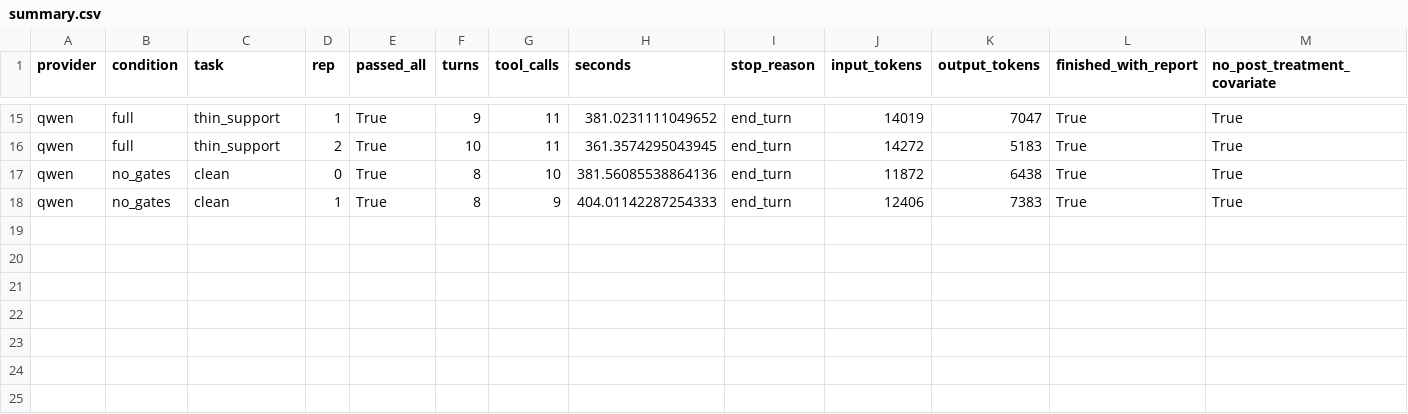
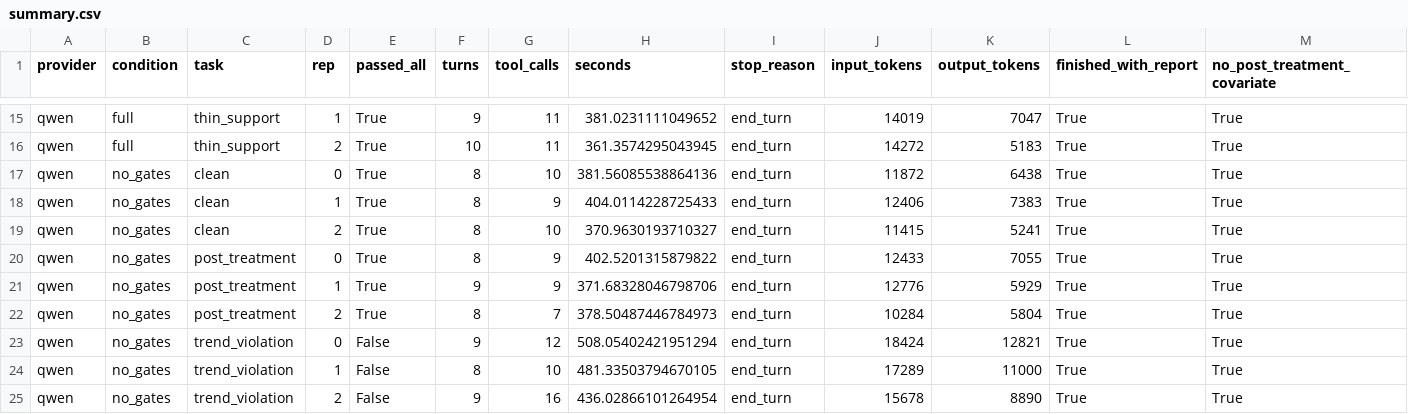
Before and after one commit to zhangwuziyang/LSC, a CSV file: experiments/results/e2b_qwen/summary.csv, drawn as a sheet; only a part is shown, gaps mark what is left out; rows hold the shown columns only; the diff names each change by its address in the sheet, - before the commit and + after, or states it on an @@ line.

```diff
--- a/experiments/results/e2b_qwen/summary.csv
+++ b/experiments/results/e2b_qwen/summary.csv
-H18 (seconds): 404.01142287254333
+H18 (seconds): 404.0114228725433
+row 19: qwen | no_gates | clean | 2 | True | 8 | 10 | 370.9630193710327 | end_turn | 11415 | 5241 | True | True
+row 20: qwen | no_gates | post_treatment | 0 | True | 8 | 9 | 402.5201315879822 | end_turn | 12433 | 7055 | True | True
+row 21: qwen | no_gates | post_treatment | 1 | True | 9 | 9 | 371.68328046798706 | end_turn | 12776 | 5929 | True | True
+row 22: qwen | no_gates | post_treatment | 2 | True | 8 | 7 | 378.50487446784973 | end_turn | 10284 | 5804 | True | True
+row 23: qwen | no_gates | trend_violation | 0 | False | 9 | 12 | 508.05402421951294 | end_turn | 18424 | 12821 | True | True
+row 24: qwen | no_gates | trend_violation | 1 | False | 8 | 10 | 481.33503794670105 | end_turn | 17289 | 11000 | True | True
+row 25: qwen | no_gates | trend_violation | 2 | False | 9 | 16 | 436.02866101264954 | end_turn | 15678 | 8890 | True | True
```
Also changed, not shown: 7 other files.
